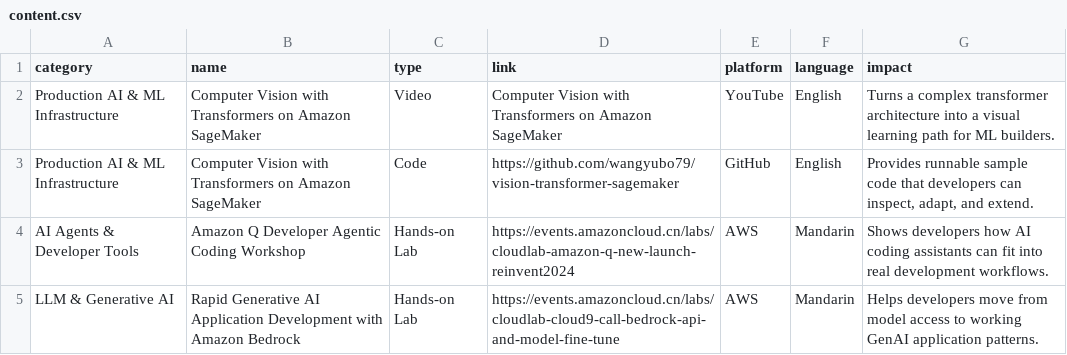
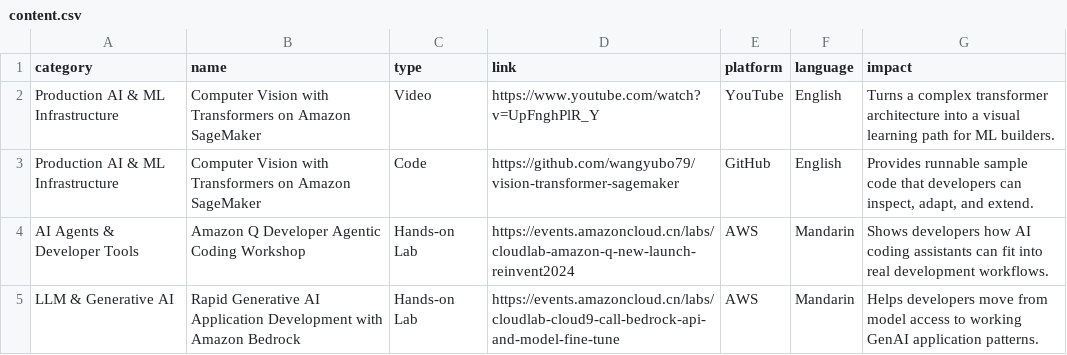
Before and after one commit to wangyubo79/technical-content-portfolio, a CSV file: data/content.csv, drawn as a sheet; only a part is shown.

Commit message:
Use YouTube URL in CSV data

```diff
--- a/data/content.csv
+++ b/data/content.csv
@@ -1,3 +1,3 @@
 category,name,type,link,platform,language,impact
-Production AI & ML Infrastructure,Computer Vision with Transformers on Amazon SageMaker,Video,Computer Vision with Transformers on Amazon SageMaker,YouTube,English,Turns a complex transformer architecture into a visual learning path for ML builders.
+Production AI & ML Infrastructure,Computer Vision with Transformers on Amazon SageMaker,Video,https://www.youtube.com/watch?v=UpFnghPlR_Y,YouTube,English,Turns a complex transformer architecture into a visual learning path for ML builders.
 Production AI & ML Infrastructure,Computer Vision with Transformers on Amazon SageMaker,Code,https://github.com/wangyubo79/vision-transformer-sagemaker,GitHub,English,"Provides runnable sample code that developers can inspect, adapt, and extend."
```
